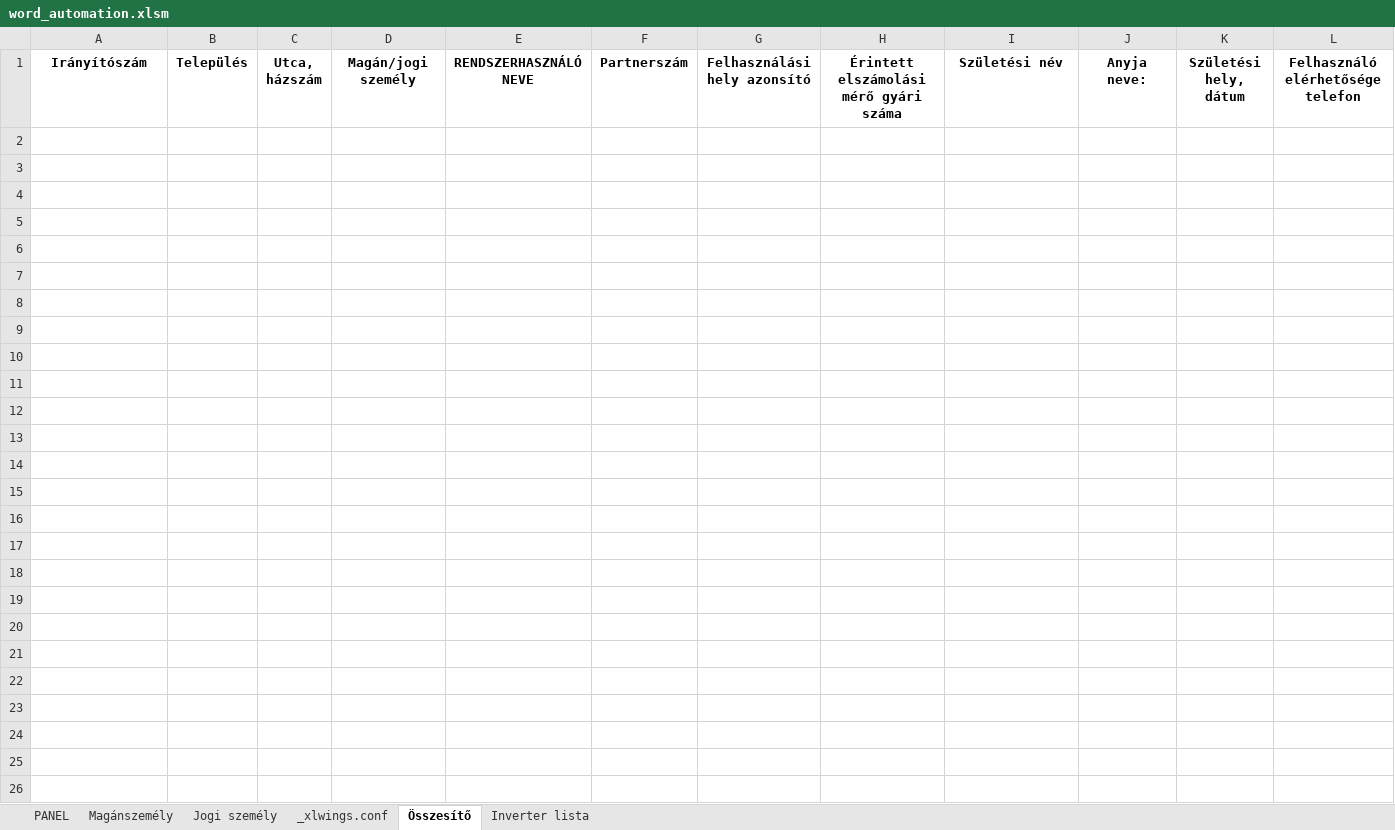
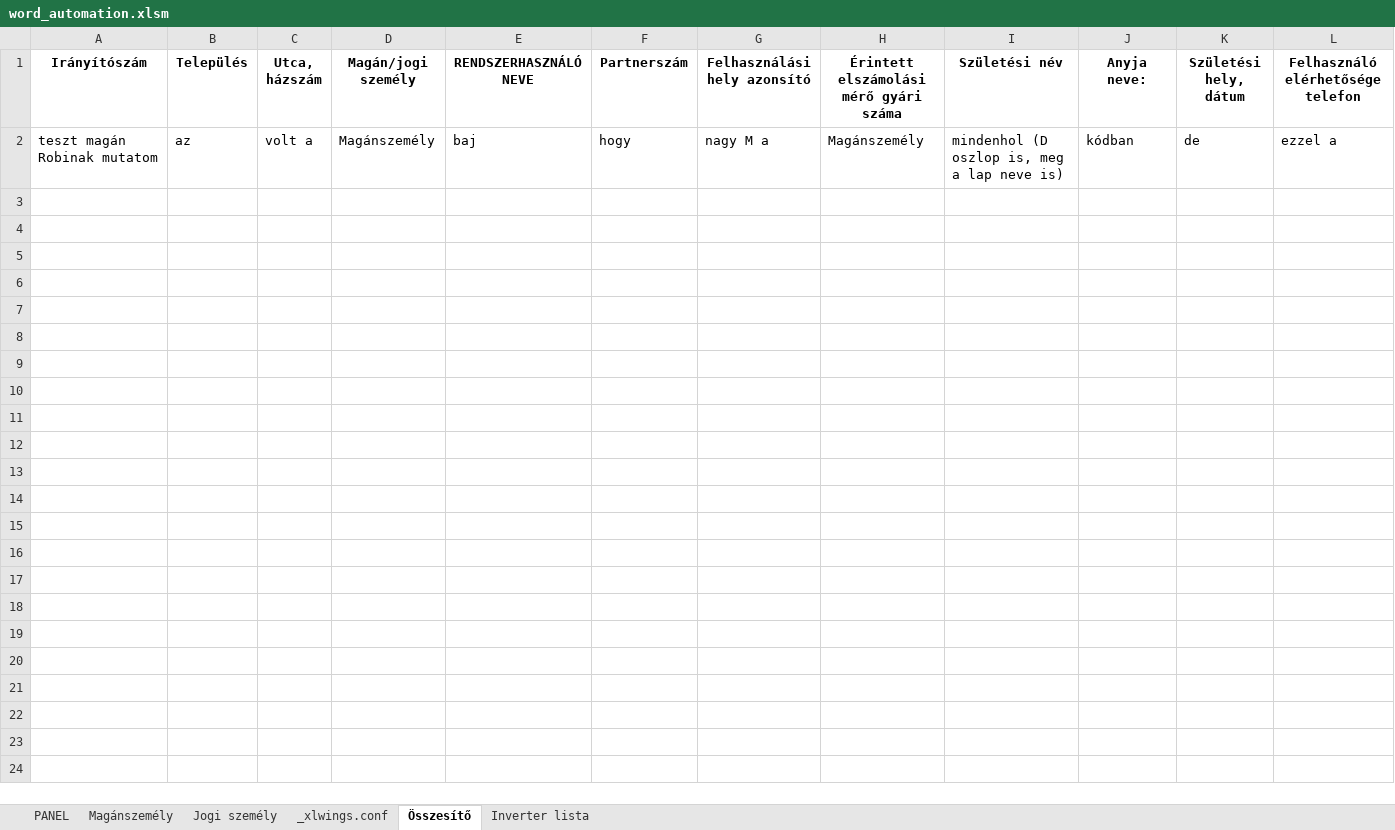
Before and after one commit to ErnstRobert/AUTOMATA, an Excel workbook: word_automation/word_automation.xlsm, sheet Összesítő, drawn as a sheet; only a part is shown; values as stored, in another font and other column widths than the file's, no borders; table styles not drawn; removed rows and columns are numbered as before the commit, all else as after; rows hold the shown columns only; the diff names each change by its address in the sheet, - before the commit and + after, or states it on an @@ line.

```diff
--- a/word_automation/word_automation.xlsm (sheet Összesítő)
+++ b/word_automation/word_automation.xlsm (sheet Összesítő)
-row 2: (empty)
-row 3: (empty)
-row 2: (empty)
+row 2: teszt magán Robinak mutatom | az | volt a | Magánszemély | baj | hogy | nagy M a | Magánszemély | mindenhol (D oszlop is, meg a lap neve is) | kódban | de | ezzel a
-row 5: (empty)
-row 6: (empty)
-row 7: (empty)
-row 8: (empty)
-row 9: (empty)
-row 10: (empty)
-row 11: (empty)
-row 12: (empty)
-row 13: (empty)
-row 14: (empty)
-row 15: (empty)
-row 16: (empty)
-row 17: (empty)
-row 18: (empty)
-row 19: (empty)
-row 20: (empty)
-row 21: (empty)
-row 22: (empty)
-row 23: (empty)
-row 24: (empty)
-row 25: (empty)
-row 26: (empty)
```
Also changed, not shown: sheet PANEL, sheet Magánszemély, 1 other file.
